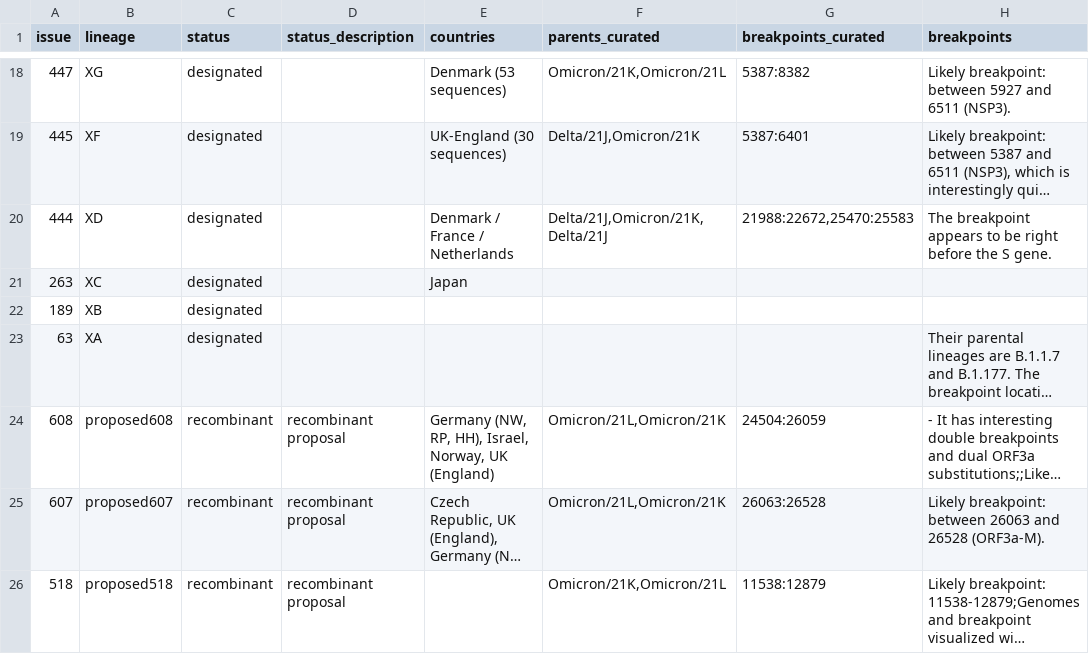
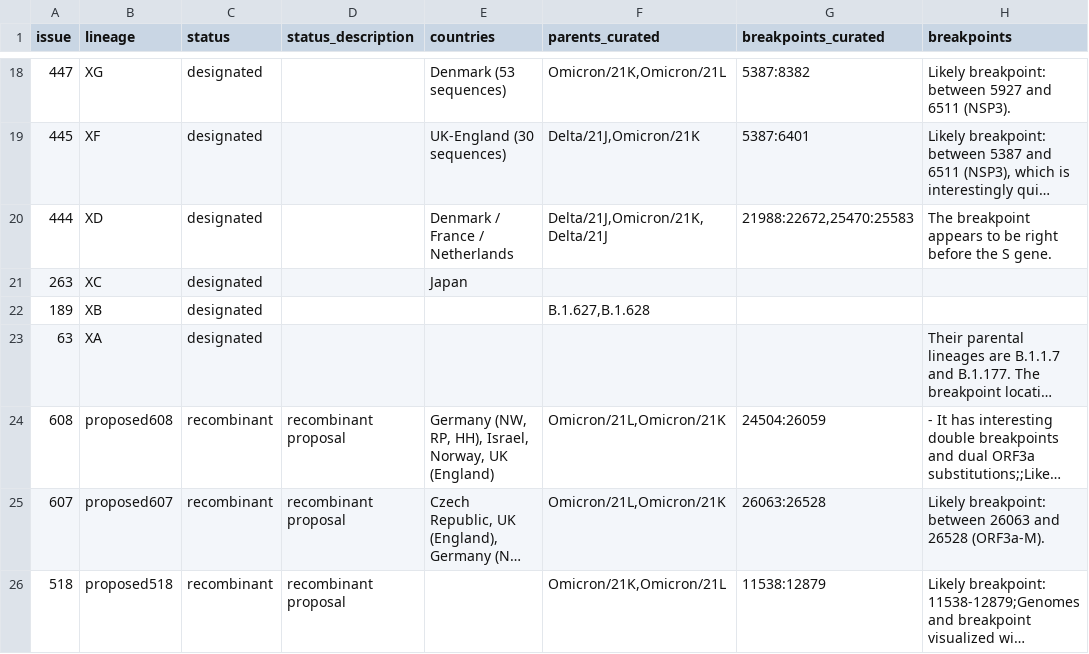
Before and after one commit to ktmeaton/ncov-recombinant, a TSV file: resources/issues.tsv, drawn as a sheet; only a part is shown, gaps mark what is left out; long unchanged cells end in …; the diff names each change by its address in the sheet, - before the commit and + after, or states it on an @@ line.

Commit message:
add new script parents to summarize recombinants by parent

```diff
--- a/resources/issues.tsv
+++ b/resources/issues.tsv
-F22 (parents_curated): (empty)
+F22 (parents_curated): B.1.627,B.1.628
```
Also changed, not shown: resources/breakpoints.tsv, 4 other files.
